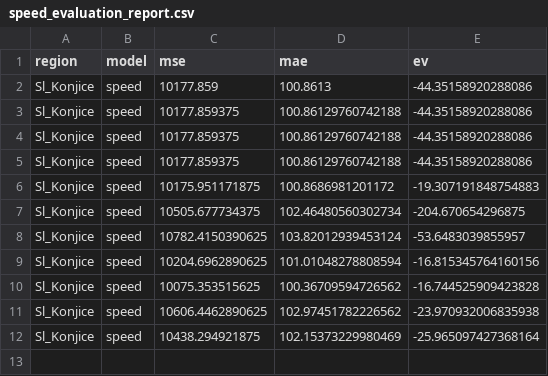
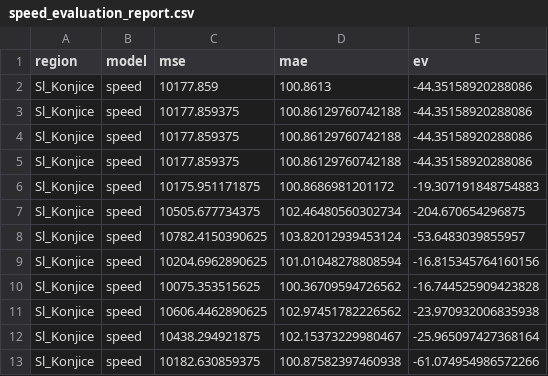
Before and after one commit to ChiefPatrik/trafficPredictions, a CSV file: reports/Sl_Konjice/speed_evaluation_report.csv, drawn as a sheet.

```diff
--- a/reports/Sl_Konjice/speed_evaluation_report.csv
+++ b/reports/Sl_Konjice/speed_evaluation_report.csv
@@ -11,2 +11,3 @@ Sl_Konjice,speed,10075.353515625,100.36709594726562,-16.744525909423828
 Sl_Konjice,speed,10606.4462890625,102.97451782226562,-23.970932006835938
-Sl_Konjice,speed,10438.294921875,102.15373229980469,-25.965097427368164
+Sl_Konjice,speed,10438.294921875,102.15373229980467,-25.965097427368164
+Sl_Konjice,speed,10182.630859375,100.87582397460938,-61.074954986572266
```
Also changed, not shown: reports/Kozina/cars_evaluation_report.csv, reports/Kozina/speed_evaluation_report.csv, 25 other files.
